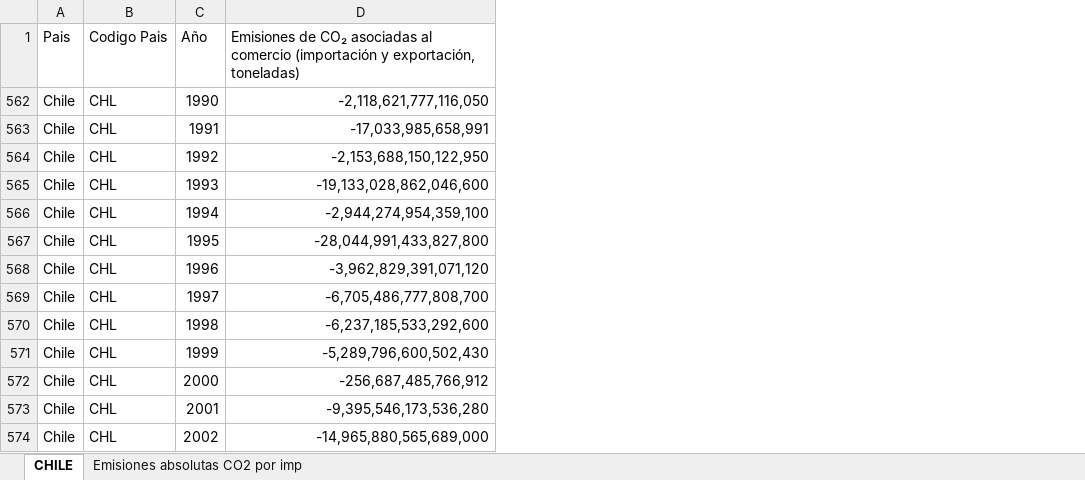
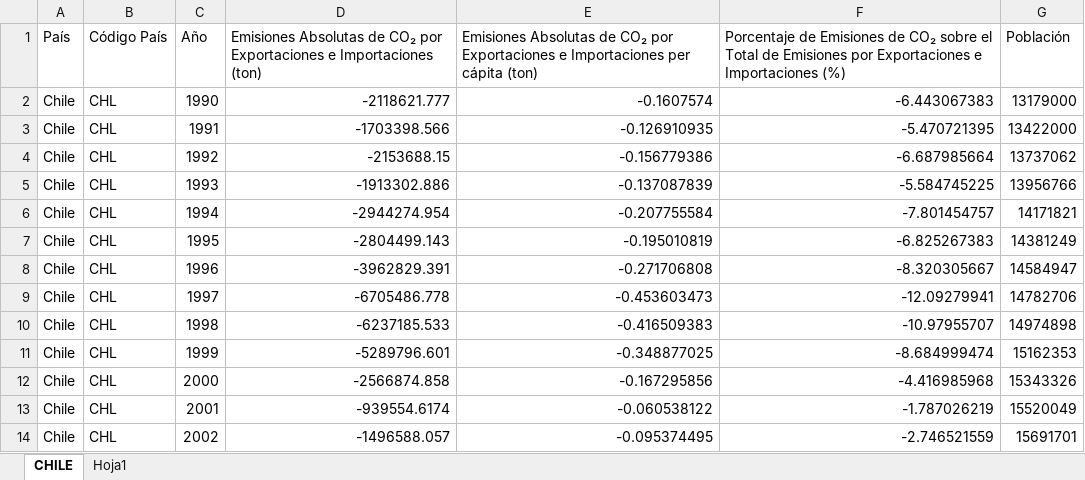
Before and after one commit to Sud-Austral/DATA-ICC, an Excel workbook: CHILE/Importación y Exportación/Emisiones absolutas CO2 por importacion y exportacion Global 1990-2017.xlsx, sheet CHILE, drawn as a sheet; only a part is shown; values as stored, in another font and other column widths than the file's, no cell formats; table styles not drawn; removed rows and columns are numbered as before the commit, all else as after; the diff names each change by its address in the sheet, - before the commit and + after, or states it on an @@ line.

```diff
--- a/CHILE/Importación y Exportación/Emisiones absolutas CO2 por importacion y exportacion Global 1990-2017.xlsx (sheet CHILE)
+++ b/CHILE/Importación y Exportación/Emisiones absolutas CO2 por importacion y exportacion Global 1990-2017.xlsx (sheet CHILE)
-sheet tab: Emisiones absolutas CO2 por imp
+sheet tab: Hoja1
-column D, rows 1-574: Emisiones de CO₂ asociadas al comercio (importación y exportación, toneladas) | -2,118,621,777,116,050 | -17,033,985,658,991 | -2,153,688,150,122,950 | -19,133,028,862,046,600 | -2,944,274,954,359,100 | -28,044,991,433,827,800 | -3,962,829,391,071,120 | -6,705,486,777,808,700 | -6,237,185,533,292,600 | -5,289,796,600,502,430 | -256,687,485,766,912 | -9,395,546,173,536,280 | -14,965,880,565,689,000
+column D, rows 1-14: Emisiones Absolutas de CO₂ por Exportaciones e Importaciones (ton) | -2118621.777 | -1703398.566 | -2153688.15 | -1913302.886 | -2944274.954 | -2804499.143 | -3962829.391 | -6705486.778 | -6237185.533 | -5289796.601 | -2566874.858 | -939554.6174 | -1496588.057
+column E, rows 1-14: Emisiones Absolutas de CO₂ por Exportaciones e Importaciones per cápita (ton) | -0.1607574 | -0.126910935 | -0.156779386 | -0.137087839 | -0.207755584 | -0.195010819 | -0.271706808 | -0.453603473 | -0.416509383 | -0.348877025 | -0.167295856 | -0.060538122 | -0.095374495
+column F, rows 1-14: Porcentaje de Emisiones de CO₂ sobre el Total de Emisiones por Exportaciones e Importaciones (%) | -6.443067383 | -5.470721395 | -6.687985664 | -5.584745225 | -7.801454757 | -6.825267383 | -8.320305667 | -12.09279941 | -10.97955707 | -8.684999474 | -4.416985968 | -1.787026219 | -2.746521559
+column G (Población), rows 2-14: 13179000 | 13422000 | 13737062 | 13956766 | 14171821 | 14381249 | 14584947 | 14782706 | 14974898 | 15162353 | 15343326 | 15520049 | 15691701
-A1: Pais
+A1: País
-B1: Codigo Pais
+B1: Código País
```
Also changed, not shown: cell formats, hidden cells, CHILE/Importación y Exportación/Porcentaje de Emisiones absolutas de CO2 por importación y exportación Global 1990-2017.xlsx, CHILE/Procesos Industriales/Emisiones CH4 Procesos Industriales Chile 1990-2016.xlsx, 19 other files.
